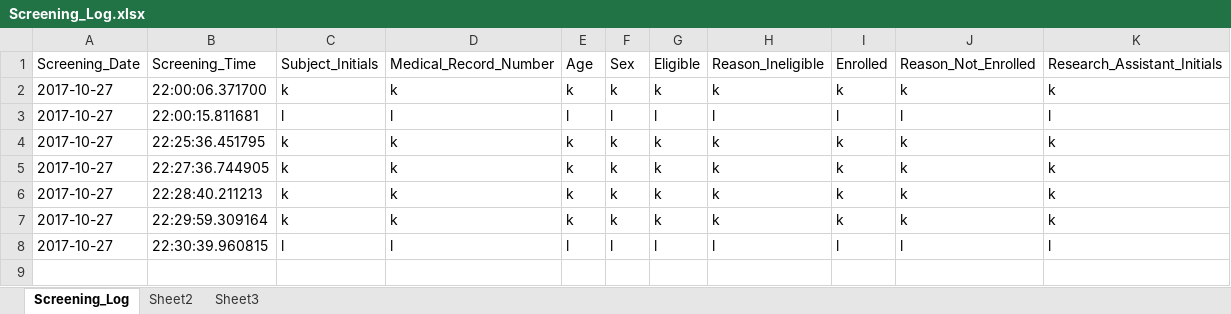
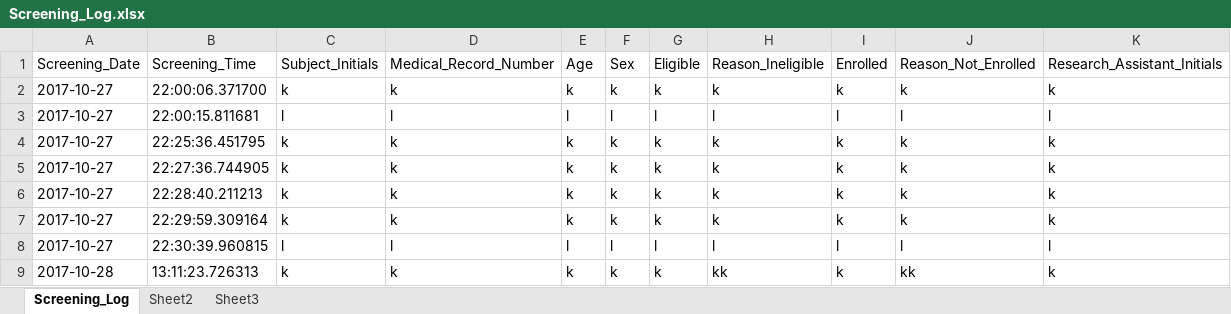
Before and after one commit to SethPitts/clinical_research_study_manager, an Excel workbook: Screening_Log.xlsx, sheet Screening_Log, drawn as a sheet; values as stored, in another font and other column widths than the file's, no borders; the diff names each change by its address in the sheet, - before the commit and + after, or states it on an @@ line.

```diff
--- a/Screening_Log.xlsx (sheet Screening_Log)
+++ b/Screening_Log.xlsx (sheet Screening_Log)
+row 9: 2017-10-28 | 13:11:23.726313 | k | k | k | k | k | kk | k | kk | k
```
Also changed, not shown: Enrollment_Log.xlsx, Follow_Up_Log.xlsx, 4 other files.
